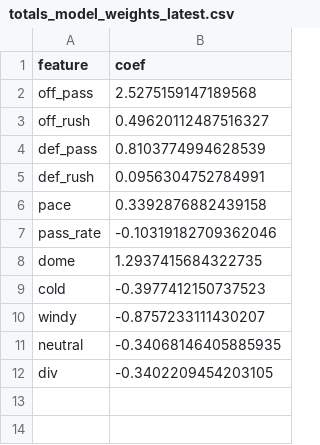
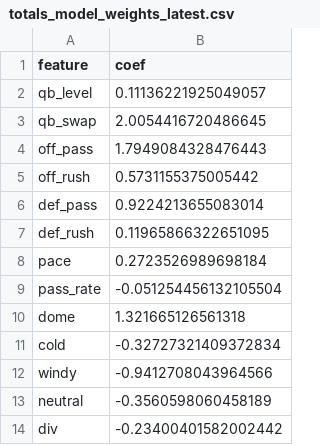
Before and after one commit to zgriesser-hue/NFL-unit-board, a CSV file: boards/totals_model_weights_latest.csv, drawn as a sheet.

Commit message:
board 2026-10-12T15:50Z

```diff
--- a/boards/totals_model_weights_latest.csv
+++ b/boards/totals_model_weights_latest.csv
@@ -1,12 +1,14 @@
 feature,coef
-off_pass,2.5275159147189568
-off_rush,0.49620112487516327
-def_pass,0.8103774994628539
-def_rush,0.0956304752784991
-pace,0.3392876882439158
-pass_rate,-0.10319182709362046
-dome,1.2937415684322735
-cold,-0.3977412150737523
-windy,-0.8757233111430207
-neutral,-0.34068146405885935
-div,-0.3402209454203105
+qb_level,0.11136221925049057
+qb_swap,2.0054416720486645
+off_pass,1.7949084328476443
+off_rush,0.5731155375005442
+def_pass,0.9224213655083014
+def_rush,0.11965866322651095
+pace,0.2723526989698184
+pass_rate,-0.051254456132105504
+dome,1.321665126561318
+cold,-0.32727321409372834
+windy,-0.9412708043964566
+neutral,-0.3560598060458189
+div,-0.23400401582002442
```
Also changed, not shown: boards/totals_backtest_latest.csv, boards/totals_open_line_record_latest.csv, 3 other files.
